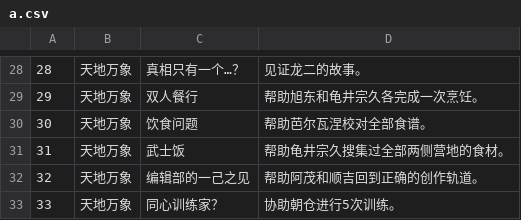
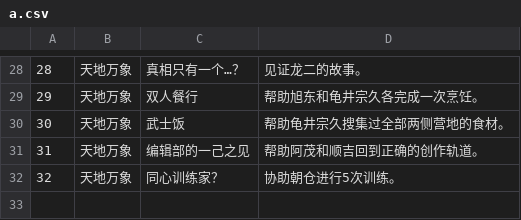
Before and after one commit to Jirehlov/MyGenshinAchievements, a CSV file: a.csv, drawn as a sheet; only a part is shown, gaps mark what is left out; removed rows and columns are numbered as before the commit, all else as after; the diff names each change by its address in the sheet, - before the commit and + after, or states it on an @@ line.

Commit message:
饮食问题

```diff
--- a/a.csv
+++ b/a.csv
-row 30: 30 | 天地万象 | 饮食问题 | 帮助芭尔瓦涅校对全部食谱。
@@ column A renumbered from row 30 down @@
```
